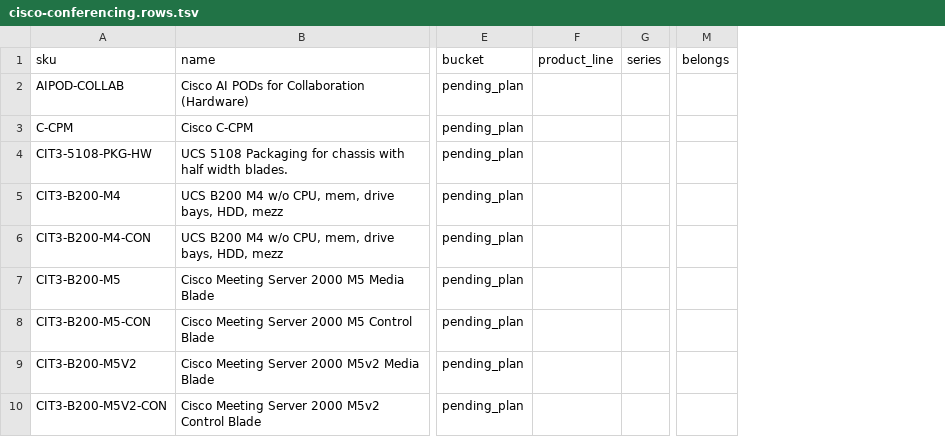
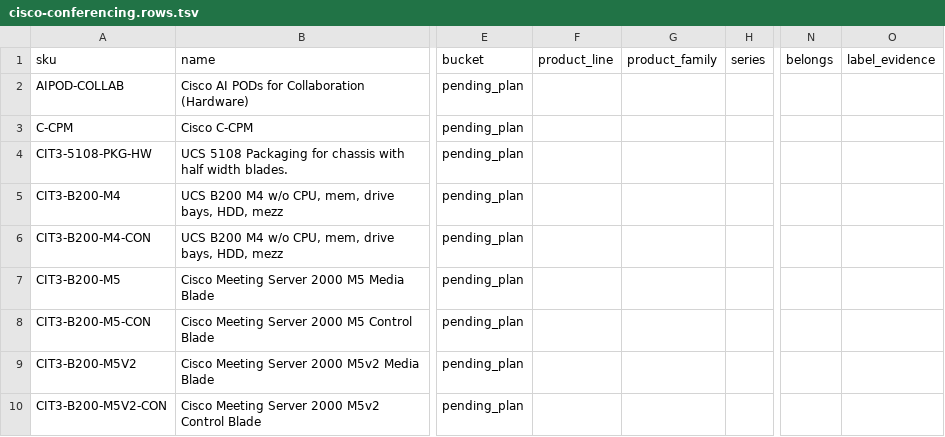
Before and after one commit to martinmarc293-code/netzspec-api, a TSV file: data/layers/cisco-conferencing.rows.tsv, drawn as a sheet; only a part is shown, gaps mark what is left out; the diff names each change by its address in the sheet, - before the commit and + after, or states it on an @@ line.

```diff
--- a/data/layers/cisco-conferencing.rows.tsv
+++ b/data/layers/cisco-conferencing.rows.tsv
+column G (product_family), empty
+column O (label_evidence), empty
```
Also changed, not shown: data/layers/cisco-data-center-networking.rows.tsv, data/layers/cisco-meraki.rows.tsv, 29 other files.
